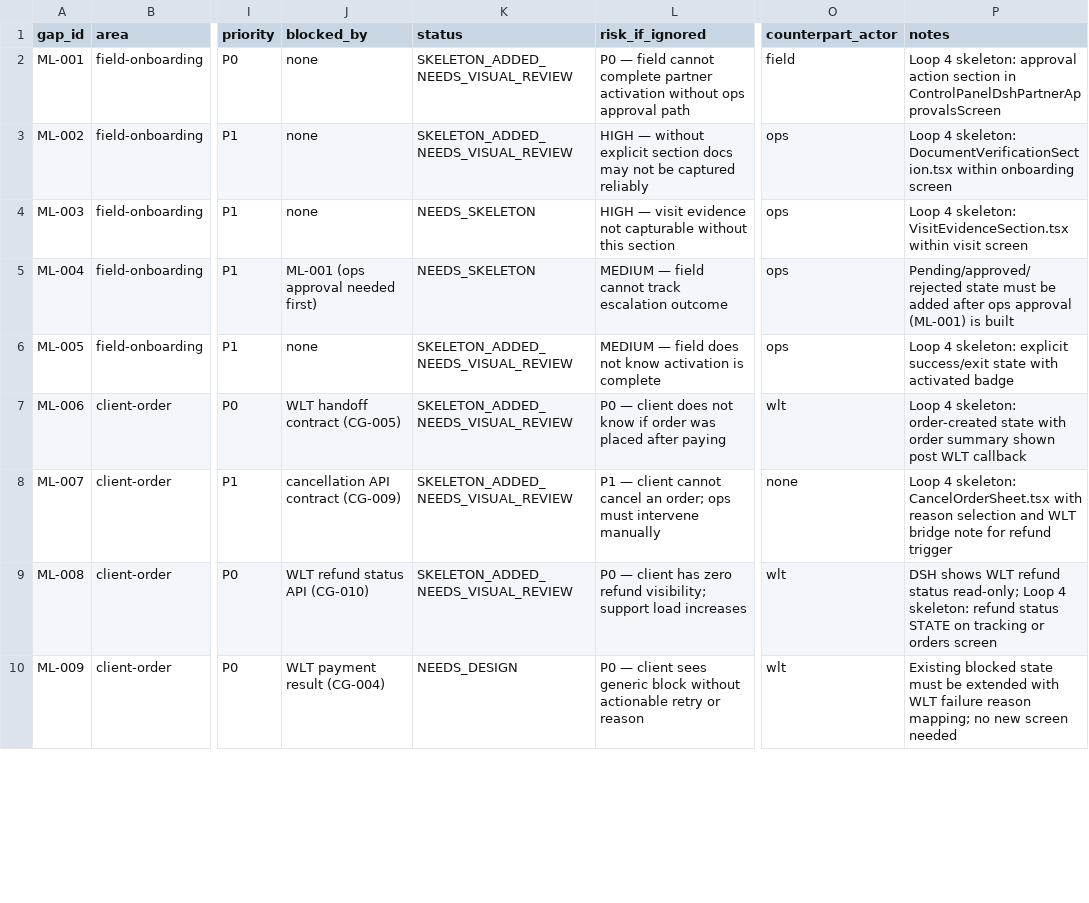
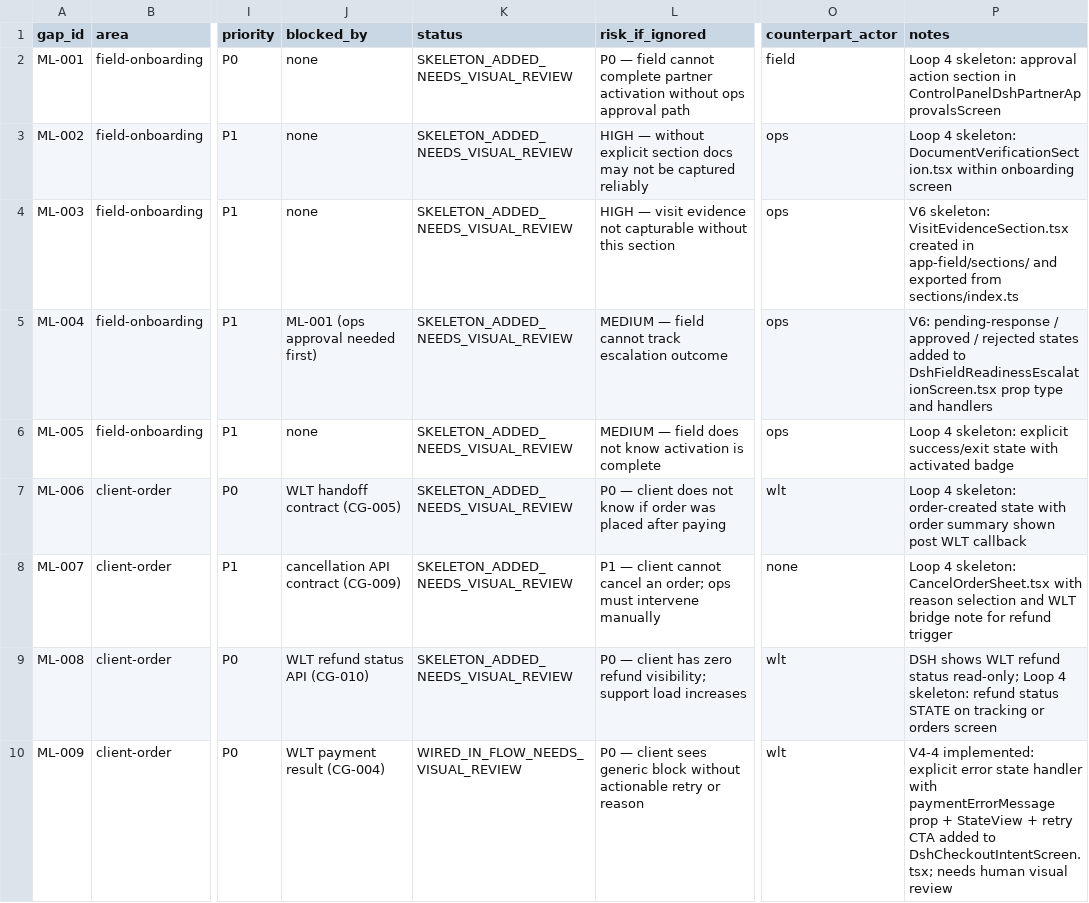
Before and after one commit to bthwani2-boop/bthwani-suite, a CSV file: dsh/docs/closure/DSH_MISSING_LOGIC_AND_UI_GAPS.csv, drawn as a sheet; only a part is shown, gaps mark what is left out; the diff covers the shown part only; the diff names each change by its address in the sheet, - before the commit and + after, or states it on an @@ line.

```diff
--- a/dsh/docs/closure/DSH_MISSING_LOGIC_AND_UI_GAPS.csv
+++ b/dsh/docs/closure/DSH_MISSING_LOGIC_AND_UI_GAPS.csv
-K4:K5 (status): NEEDS_SKELETON
+K4:K5 (status): SKELETON_ADDED_NEEDS_VISUAL_REVIEW
-P4 (notes): Loop 4 skeleton: VisitEvidenceSection.tsx within visit screen
+P4 (notes): V6 skeleton: VisitEvidenceSection.tsx created in app-field/sections/ and exported from sections/index.ts
-P5 (notes): Pending/approved/rejected state must be added after ops approval (ML-001) is built
+P5 (notes): V6: pending-response / approved / rejected states added to DshFieldReadinessEscalationScreen.tsx prop type and handlers
-K10 (status): NEEDS_DESIGN
+K10 (status): WIRED_IN_FLOW_NEEDS_VISUAL_REVIEW
-P10 (notes): Existing blocked state must be extended with WLT failure reason mapping; no new screen needed
+P10 (notes): V4-4 implemented: explicit error state handler with paymentErrorMessage prop + StateView + retry CTA added to DshCheckoutIntentScreen.tsx; needs human visual review
```
Also changed, not shown: 34 edited cells elsewhere in this file, 45 other files.
